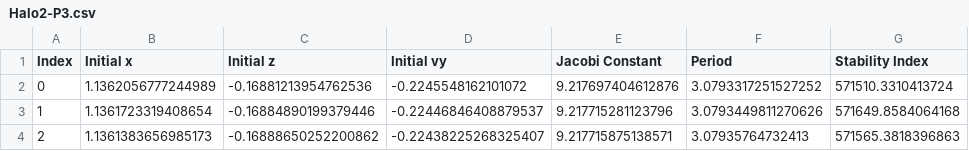
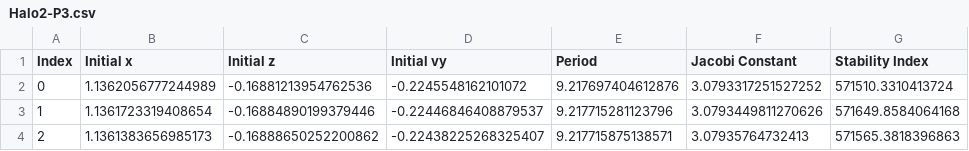
Before and after one commit to northstar-code/orbits-database, a CSV file: Halo2-P3.csv, drawn as a sheet; only a part is shown; the diff names each change by its address in the sheet, - before the commit and + after, or states it on an @@ line.

```diff
--- a/Halo2-P3.csv
+++ b/Halo2-P3.csv
-E1: Jacobi Constant
+E1: Period
-F1: Period
+F1: Jacobi Constant
```
Also changed, not shown: 1 other file.
